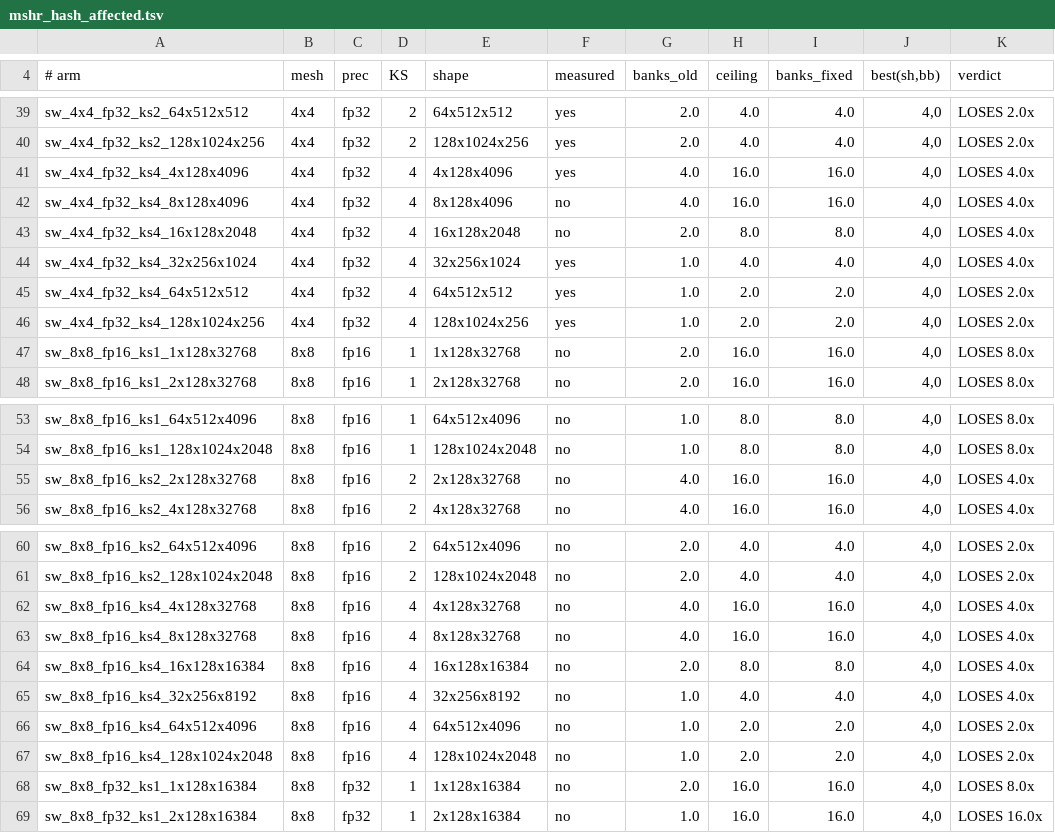
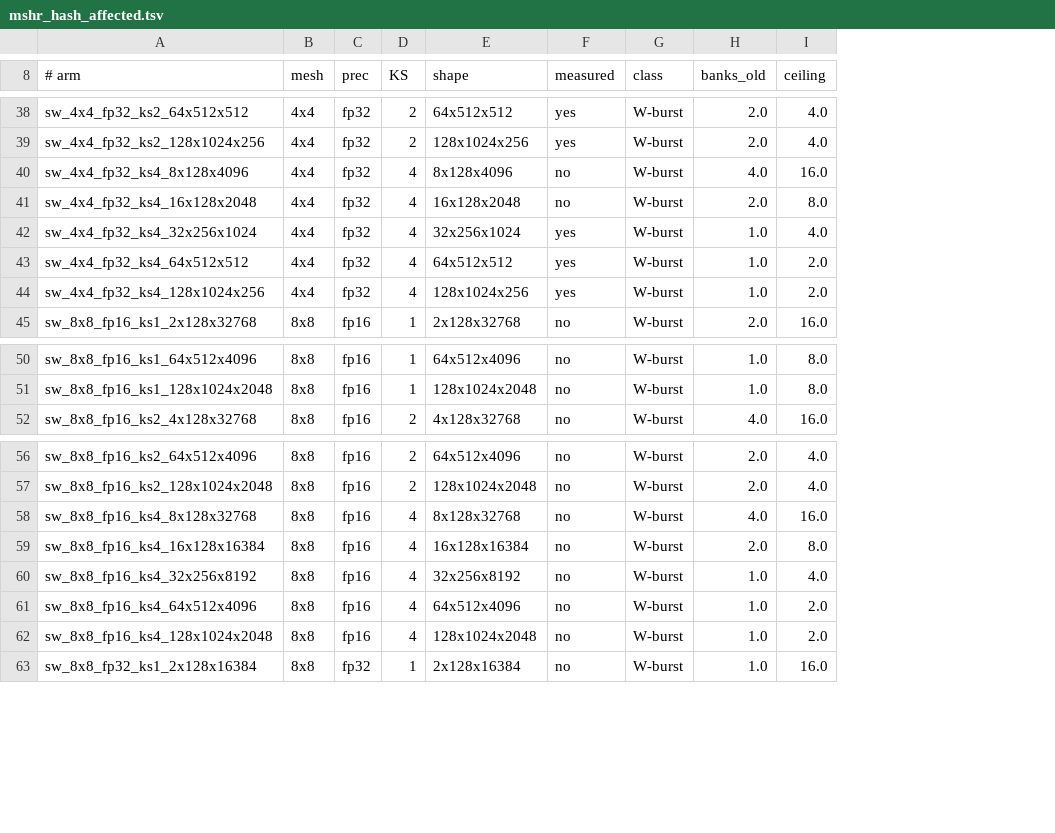
Before and after one commit to pulp-platform/TeraNoC, a TSV file: docs/benchmarks/mshr_hash_affected.tsv, drawn as a sheet; only a part is shown, gaps mark what is left out; removed rows and columns are numbered as before the commit, all else as after; the diff covers the shown part only; the diff names each change by its address in the sheet, - before the commit and + after, or states it on an @@ line.

```diff
--- a/docs/benchmarks/mshr_hash_affected.tsv
+++ b/docs/benchmarks/mshr_hash_affected.tsv
+column G (class), rows 38-45: all W-burst; rows 50-52: all W-burst; rows 56-63: all W-burst
-column I (banks_fixed), rows 39-40: 4.0 | 4.0; rows 42-46: 16.0 | 8.0 | 4.0 | 2.0 | 2.0; row 48: 16.0; rows 53-54: 8.0 | 8.0; row 56: 16.0; rows 60-61: 4.0 | 4.0; rows 63-67: 16.0 | 8.0 | 4.0 | 2.0 | 2.0; row 69: 16.0
-column J (best(sh,bb)), rows 39-40: 4,0 | 4,0; rows 42-46: all 4,0; row 48: 4,0; rows 53-54: 4,0 | 4,0; row 56: 4,0; rows 60-61: 4,0 | 4,0; rows 63-67: all 4,0; row 69: 4,0
-column K (verdict), rows 39-40: LOSES 2.0x | LOSES 2.0x; rows 42-46: LOSES 4.0x | LOSES 4.0x | LOSES 4.0x | LOSES 2.0x | LOSES 2.0x; row 48: LOSES 8.0x; rows 53-54: LOSES 8.0x | LOSES 8.0x; row 56: LOSES 4.0x; rows 60-61: LOSES 2.0x | LOSES 2.0x; rows 63-67: LOSES 4.0x | LOSES 4.0x | LOSES 4.0x | LOSES 2.0x | LOSES 2.0x; row 69: LOSES 16.0x
-row 41: sw_4x4_fp32_ks4_4x128x4096 | 4x4 | fp32 | 4 | 4x128x4096 | yes | 4.0 | 16.0 | 16.0 | 4,0 | LOSES 4.0x
-row 47: sw_8x8_fp16_ks1_1x128x32768 | 8x8 | fp16 | 1 | 1x128x32768 | no | 2.0 | 16.0 | 16.0 | 4,0 | LOSES 8.0x
-row 55: sw_8x8_fp16_ks2_2x128x32768 | 8x8 | fp16 | 2 | 2x128x32768 | no | 4.0 | 16.0 | 16.0 | 4,0 | LOSES 4.0x
-row 62: sw_8x8_fp16_ks4_4x128x32768 | 8x8 | fp16 | 4 | 4x128x32768 | no | 4.0 | 16.0 | 16.0 | 4,0 | LOSES 4.0x
-row 68: sw_8x8_fp32_ks1_1x128x16384 | 8x8 | fp32 | 1 | 1x128x16384 | no | 2.0 | 16.0 | 16.0 | 4,0 | LOSES 8.0x
```
Also changed, not shown: 4 added rows, 7 removed rows and 3 edited cells elsewhere in this file, 2 other files.
